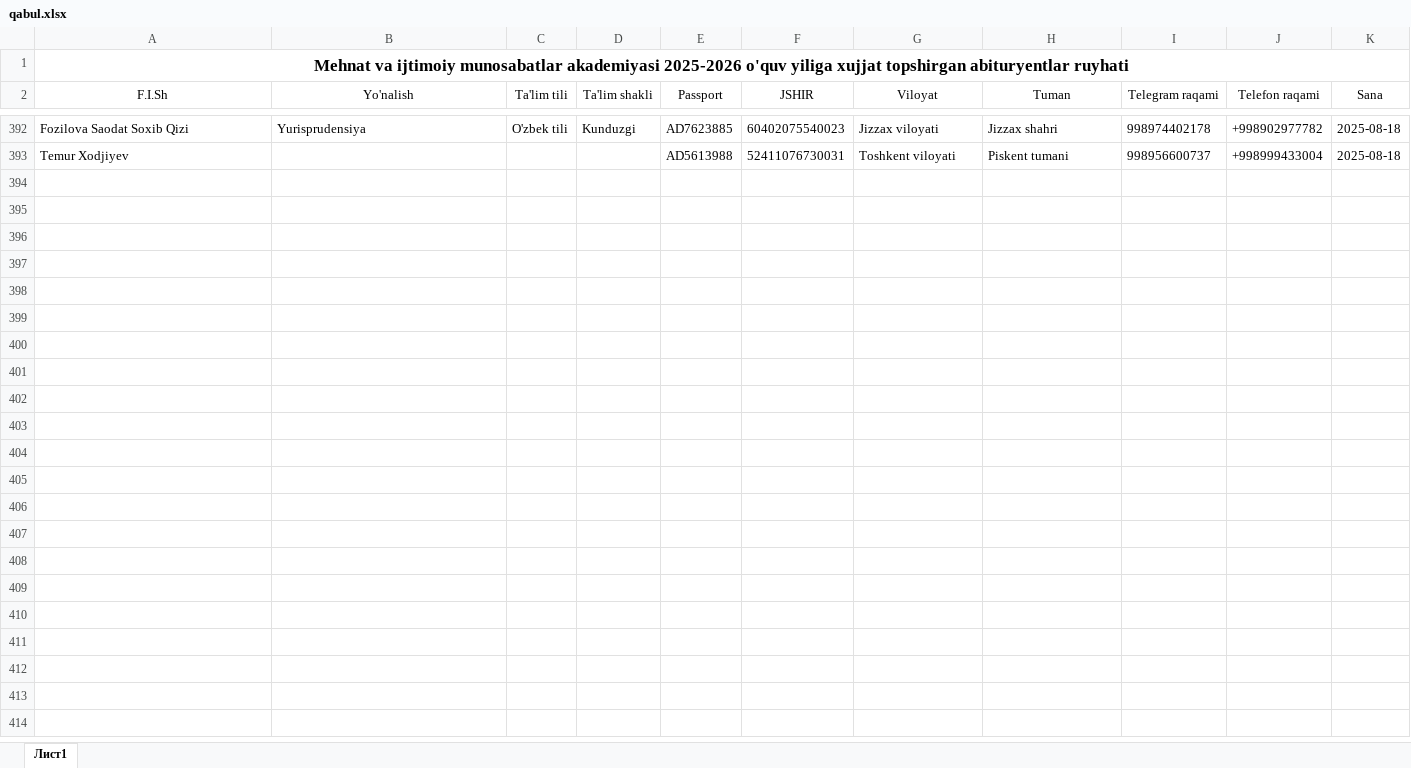
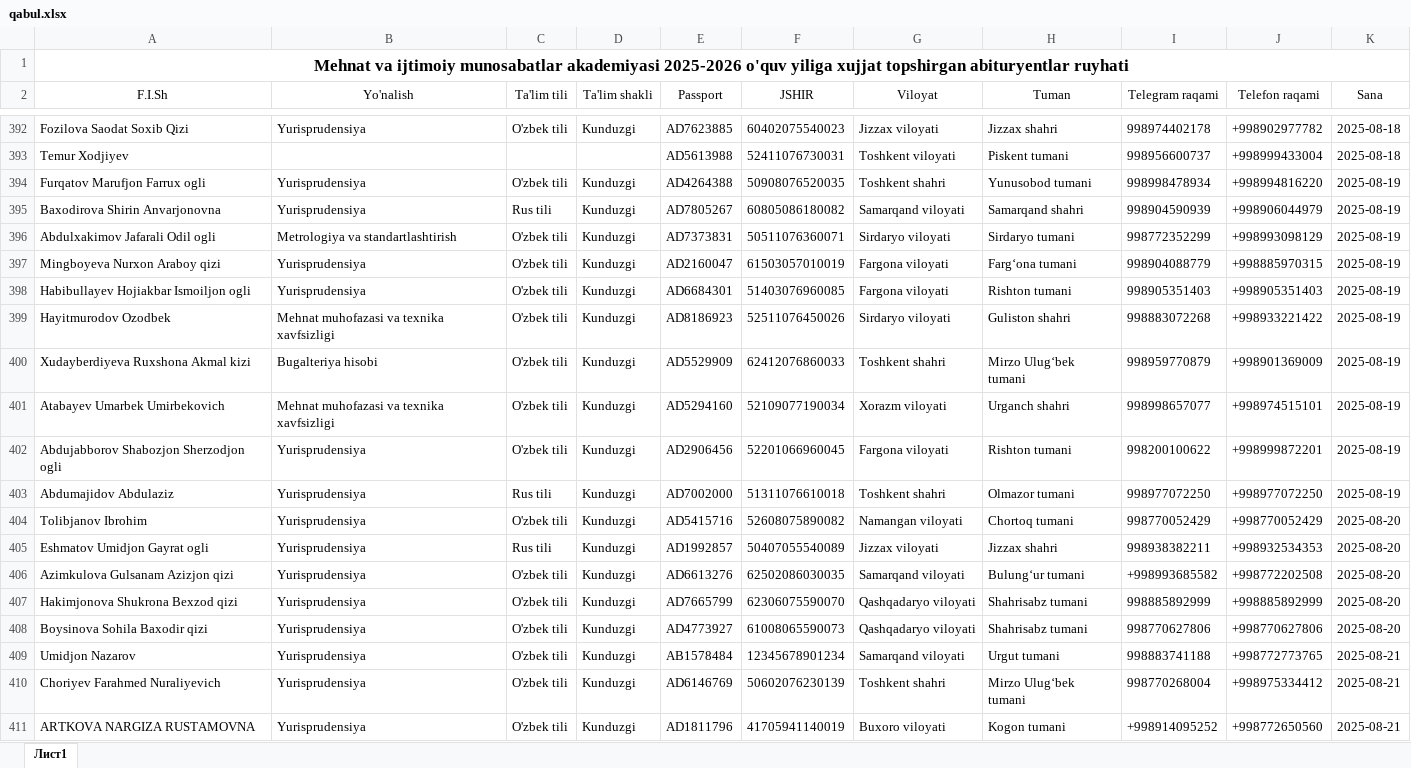
Before and after one commit to AkrombekAmirov/MIMA_Bot, an Excel workbook: file_service/qabul.xlsx, sheet Лист1, drawn as a sheet; only a part is shown, gaps mark what is left out; values as stored, in another font and other column widths than the file's, no borders; the diff covers the shown part only; the diff names each change by its address in the sheet, - before the commit and + after, or states it on an @@ line.

Commit message:
11:51 time 22.08.2025 date

```diff
--- a/file_service/qabul.xlsx (sheet Лист1)
+++ b/file_service/qabul.xlsx (sheet Лист1)
+row 394: Furqatov Marufjon Farrux ogli | Yurisprudensiya | O'zbek tili | Kunduzgi | AD4264388 | 50908076520035 | Toshkent shahri | Yunusobod tumani | 998998478934 | +998994816220 | 2025-08-19
+row 395: Baxodirova Shirin Anvarjonovna | Yurisprudensiya | Rus tili | Kunduzgi | AD7805267 | 60805086180082 | Samarqand viloyati | Samarqand shahri | 998904590939 | +998906044979 | 2025-08-19
+row 396: Abdulxakimov Jafarali Odil ogli | Metrologiya va standartlashtirish | O'zbek tili | Kunduzgi | AD7373831 | 50511076360071 | Sirdaryo viloyati | Sirdaryo tumani | 998772352299 | +998993098129 | 2025-08-19
+row 397: Mingboyeva Nurxon Araboy qizi | Yurisprudensiya | O'zbek tili | Kunduzgi | AD2160047 | 61503057010019 | Fargona viloyati | Fargʻona tumani | 998904088779 | +998885970315 | 2025-08-19
+row 398: Habibullayev Hojiakbar Ismoiljon ogli | Yurisprudensiya | O'zbek tili | Kunduzgi | AD6684301 | 51403076960085 | Fargona viloyati | Rishton tumani | 998905351403 | +998905351403 | 2025-08-19
+row 399: Hayitmurodov Ozodbek | Mehnat muhofazasi va texnika xavfsizligi | O'zbek tili | Kunduzgi | AD8186923 | 52511076450026 | Sirdaryo viloyati | Guliston shahri | 998883072268 | +998933221422 | 2025-08-19
+row 400: Xudayberdiyeva Ruxshona Akmal kizi | Bugalteriya hisobi | O'zbek tili | Kunduzgi | AD5529909 | 62412076860033 | Toshkent shahri | Mirzo Ulugʻbek tumani | 998959770879 | +998901369009 | 2025-08-19
+row 401: Atabayev Umarbek Umirbekovich | Mehnat muhofazasi va texnika xavfsizligi | O'zbek tili | Kunduzgi | AD5294160 | 52109077190034 | Xorazm viloyati | Urganch shahri | 998998657077 | +998974515101 | 2025-08-19
+row 402: Abdujabborov Shabozjon Sherzodjon ogli | Yurisprudensiya | O'zbek tili | Kunduzgi | AD2906456 | 52201066960045 | Fargona viloyati | Rishton tumani | 998200100622 | +998999872201 | 2025-08-19
+row 403: Abdumajidov Abdulaziz | Yurisprudensiya | Rus tili | Kunduzgi | AD7002000 | 51311076610018 | Toshkent shahri | Olmazor tumani | 998977072250 | +998977072250 | 2025-08-19
+row 404: Tolibjanov Ibrohim | Yurisprudensiya | O'zbek tili | Kunduzgi | AD5415716 | 52608075890082 | Namangan viloyati | Chortoq tumani | 998770052429 | +998770052429 | 2025-08-20
+row 405: Eshmatov Umidjon Gayrat ogli | Yurisprudensiya | Rus tili | Kunduzgi | AD1992857 | 50407055540089 | Jizzax viloyati | Jizzax shahri | 998938382211 | +998932534353 | 2025-08-20
+row 406: Azimkulova Gulsanam Azizjon qizi | Yurisprudensiya | O'zbek tili | Kunduzgi | AD6613276 | 62502086030035 | Samarqand viloyati | Bulungʻur tumani | +998993685582 | +998772202508 | 2025-08-20
+row 407: Hakimjonova Shukrona Bexzod qizi | Yurisprudensiya | O'zbek tili | Kunduzgi | AD7665799 | 62306075590070 | Qashqadaryo viloyati | Shahrisabz tumani | 998885892999 | +998885892999 | 2025-08-20
+row 408: Boysinova Sohila Baxodir qizi | Yurisprudensiya | O'zbek tili | Kunduzgi | AD4773927 | 61008065590073 | Qashqadaryo viloyati | Shahrisabz tumani | 998770627806 | +998770627806 | 2025-08-20
+row 409: Umidjon Nazarov | Yurisprudensiya | O'zbek tili | Kunduzgi | AB1578484 | 12345678901234 | Samarqand viloyati | Urgut tumani | 998883741188 | +998772773765 | 2025-08-21
+row 410: Choriyev Farahmed Nuraliyevich | Yurisprudensiya | O'zbek tili | Kunduzgi | AD6146769 | 50602076230139 | Toshkent shahri | Mirzo Ulugʻbek tumani | 998770268004 | +998975334412 | 2025-08-21
+row 411: ARTKOVA NARGIZA RUSTAMOVNA | Yurisprudensiya | O'zbek tili | Kunduzgi | AD1811796 | 41705941140019 | Buxoro viloyati | Kogon tumani | +998914095252 | +998772650560 | 2025-08-21
```
Also changed, not shown: 10 added rows and 1 edited cell elsewhere in this sheet.
